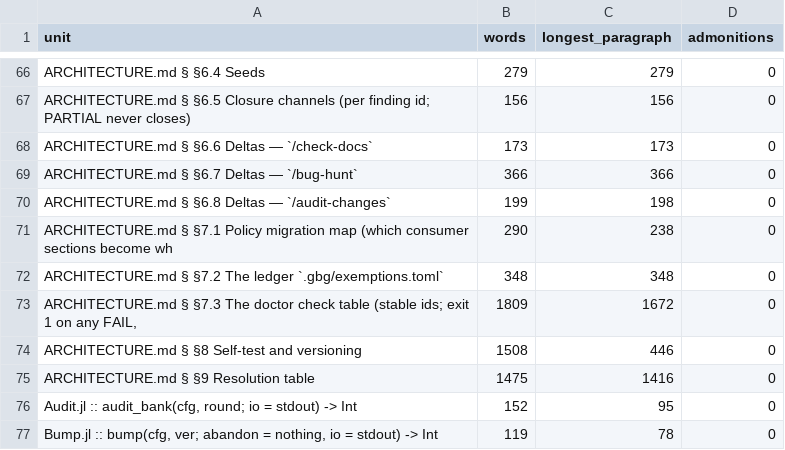
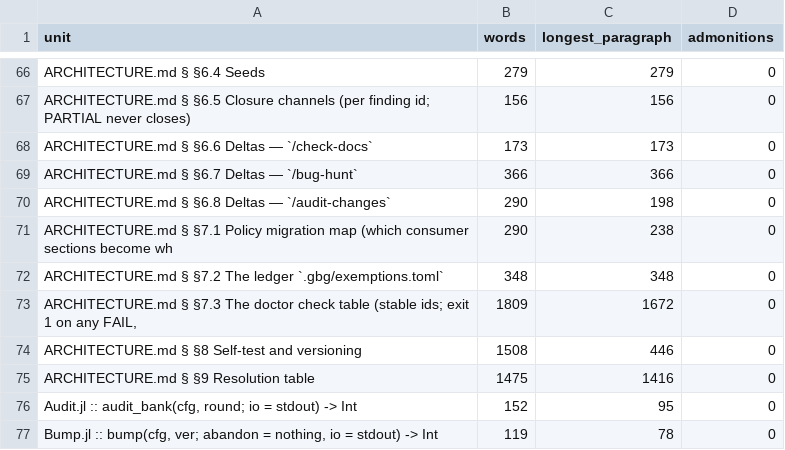
Before and after one commit to GrigorySarnitsky/GBGCodingTools.jl, a CSV file: docs/prose_shape.csv, drawn as a sheet; only a part is shown, gaps mark what is left out.

```diff
--- a/docs/prose_shape.csv
+++ b/docs/prose_shape.csv
@@ -69,3 +69,3 @@ unit,words,longest_paragraph,admonitions
 "ARCHITECTURE.md § §6.7 Deltas — `/bug-hunt`",366,366,0
-"ARCHITECTURE.md § §6.8 Deltas — `/audit-changes`",199,198,0
+"ARCHITECTURE.md § §6.8 Deltas — `/audit-changes`",290,198,0
 "ARCHITECTURE.md § §7.1 Policy migration map (which consumer sections become wh",290,238,0
```
Also changed, not shown: 6 other files.
